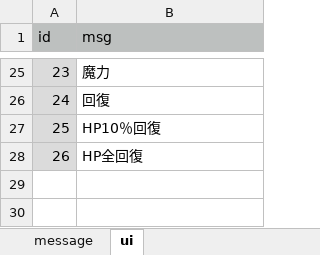
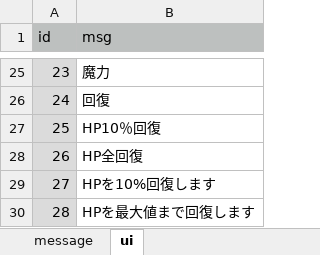
Before and after one commit to syun77/TournRPG, an Excel workbook: docs/message.xlsx, sheet ui, drawn as a sheet; only a part is shown, gaps mark what is left out; values as stored, in another font and other column widths than the file's, no borders; the diff names each change by its address in the sheet, - before the commit and + after, or states it on an @@ line.

```diff
--- a/docs/message.xlsx (sheet ui)
+++ b/docs/message.xlsx (sheet ui)
+row 29: 27 | HPを10%回復します
+row 30: 28 | HPを最大値まで回復します
```
Also changed, not shown: 5 other files.
